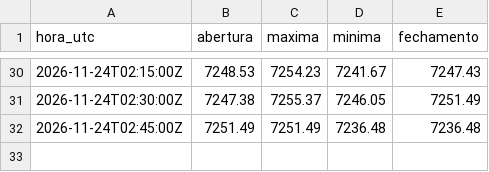
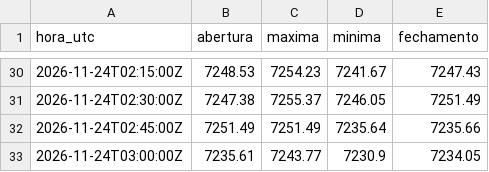
Before and after one commit to Rvichiato/Avalia-o-Trade, a CSV file: dados/tv/US500_15m.csv, drawn as a sheet; only a part is shown, gaps mark what is left out.

```diff
--- a/dados/tv/US500_15m.csv
+++ b/dados/tv/US500_15m.csv
@@ -31,2 +31,3 @@ hora_utc,abertura,maxima,minima,fechamento
 2026-11-24T02:30:00Z,7247.38,7255.37,7246.05,7251.49
-2026-11-24T02:45:00Z,7251.49,7251.49,7236.48,7236.48
+2026-11-24T02:45:00Z,7251.49,7251.49,7235.64,7235.66
+2026-11-24T03:00:00Z,7235.61,7243.77,7230.9,7234.05
```
Also changed, not shown: dados/tv/EURUSD_15m.csv, dados/tv/USDJPY_15m.csv, 2 other files.
